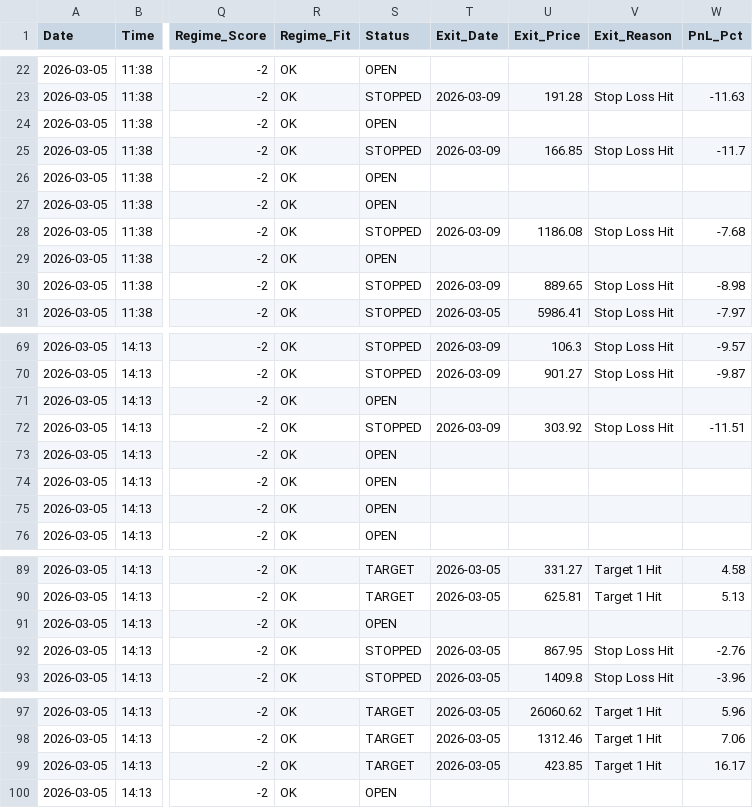
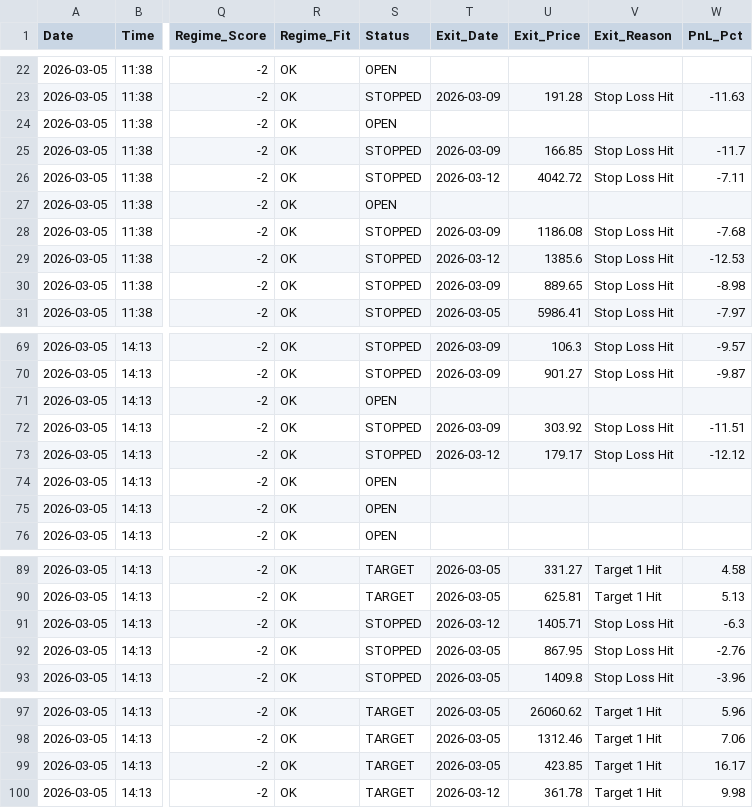
Before and after one commit to rishabhinai-netizen/nse202scanner, a CSV file: signals/2026-03-05_signals.csv, drawn as a sheet; only a part is shown, gaps mark what is left out; the diff names each change by its address in the sheet, - before the commit and + after, or states it on an @@ line.

Commit message:
📊 Auto-scan 2026-03-12 [intraday] — 39 signals

```diff
--- a/signals/2026-03-05_signals.csv
+++ b/signals/2026-03-05_signals.csv
-S26 (Status): OPEN
+S26 (Status): STOPPED
-T26 (Exit_Date): (empty)
+T26 (Exit_Date): 2026-03-12
-U26 (Exit_Price): (empty)
+U26 (Exit_Price): 4042.72
-V26 (Exit_Reason): (empty)
+V26 (Exit_Reason): Stop Loss Hit
-W26 (PnL_Pct): (empty)
+W26 (PnL_Pct): -7.11
-S29 (Status): OPEN
+S29 (Status): STOPPED
-T29 (Exit_Date): (empty)
+T29 (Exit_Date): 2026-03-12
-U29 (Exit_Price): (empty)
+U29 (Exit_Price): 1385.6
-V29 (Exit_Reason): (empty)
+V29 (Exit_Reason): Stop Loss Hit
-W29 (PnL_Pct): (empty)
+W29 (PnL_Pct): -12.53
-S73 (Status): OPEN
+S73 (Status): STOPPED
-T73 (Exit_Date): (empty)
+T73 (Exit_Date): 2026-03-12
-U73 (Exit_Price): (empty)
+U73 (Exit_Price): 179.17
-V73 (Exit_Reason): (empty)
+V73 (Exit_Reason): Stop Loss Hit
-W73 (PnL_Pct): (empty)
+W73 (PnL_Pct): -12.12
-S91 (Status): OPEN
+S91 (Status): STOPPED
-T91 (Exit_Date): (empty)
+T91 (Exit_Date): 2026-03-12
-U91 (Exit_Price): (empty)
+U91 (Exit_Price): 1405.71
-V91 (Exit_Reason): (empty)
+V91 (Exit_Reason): Stop Loss Hit
-W91 (PnL_Pct): (empty)
+W91 (PnL_Pct): -6.3
-S100 (Status): OPEN
+S100 (Status): TARGET
-T100 (Exit_Date): (empty)
+T100 (Exit_Date): 2026-03-12
-U100 (Exit_Price): (empty)
+U100 (Exit_Price): 361.78
-V100 (Exit_Reason): (empty)
+V100 (Exit_Reason): Target 1 Hit
-W100 (PnL_Pct): (empty)
+W100 (PnL_Pct): 9.98
```
Also changed, not shown: signals/2026-02-20_signals.csv, signals/2026-02-25_signals.csv, 19 other files.
